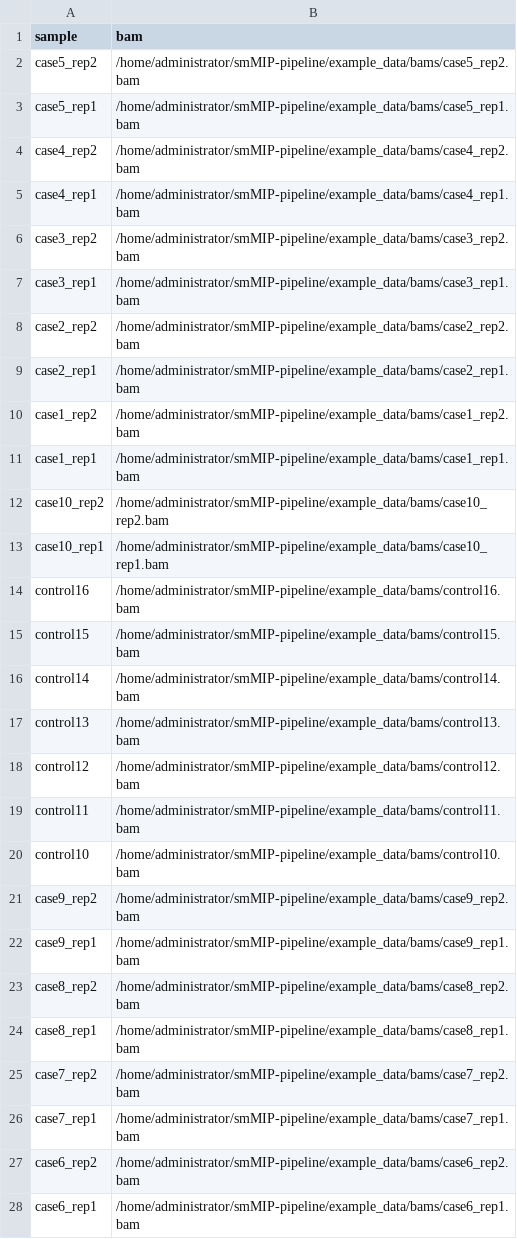
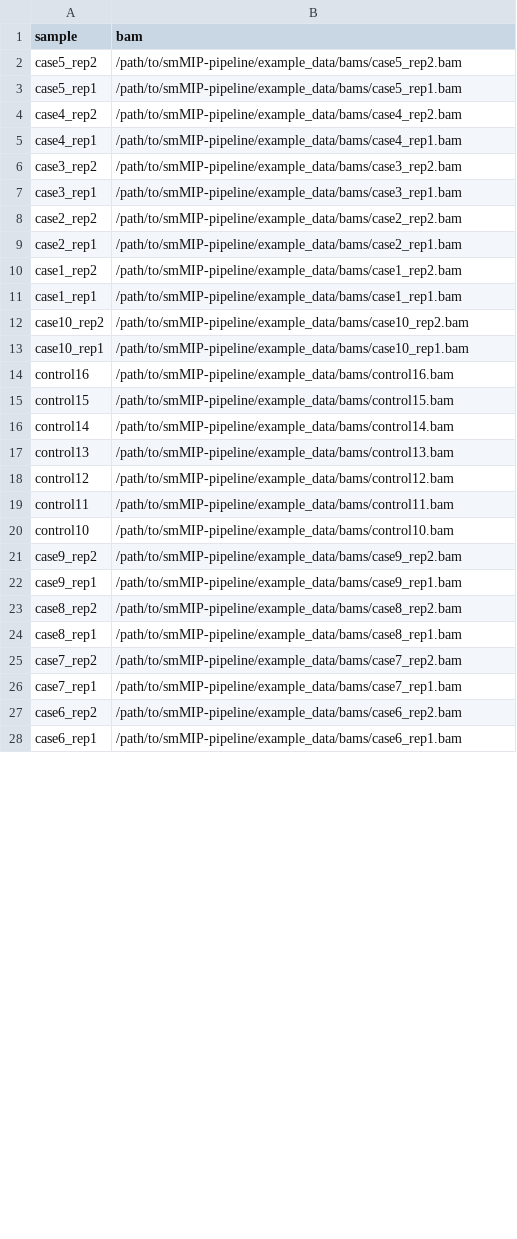
Before and after one commit to pierremurchan/smMIP-pipeline, a CSV file: example_data/sample_sheet.csv, drawn as a sheet; only a part is shown; the diff covers the shown part only.

```diff
--- a/example_data/sample_sheet.csv
+++ b/example_data/sample_sheet.csv
@@ -1,28 +1,28 @@
 sample,bam
-case5_rep2,/home/administrator/smMIP-pipeline/example_data/bams/case5_rep2.bam
-case5_rep1,/home/administrator/smMIP-pipeline/example_data/bams/case5_rep1.bam
-case4_rep2,/home/administrator/smMIP-pipeline/example_data/bams/case4_rep2.bam
-case4_rep1,/home/administrator/smMIP-pipeline/example_data/bams/case4_rep1.bam
-case3_rep2,/home/administrator/smMIP-pipeline/example_data/bams/case3_rep2.bam
-case3_rep1,/home/administrator/smMIP-pipeline/example_data/bams/case3_rep1.bam
-case2_rep2,/home/administrator/smMIP-pipeline/example_data/bams/case2_rep2.bam
-case2_rep1,/home/administrator/smMIP-pipeline/example_data/bams/case2_rep1.bam
-case1_rep2,/home/administrator/smMIP-pipeline/example_data/bams/case1_rep2.bam
-case1_rep1,/home/administrator/smMIP-pipeline/example_data/bams/case1_rep1.bam
-case10_rep2,/home/administrator/smMIP-pipeline/example_data/bams/case10_rep2.bam
-case10_rep1,/home/administrator/smMIP-pipeline/example_data/bams/case10_rep1.bam
-control16,/home/administrator/smMIP-pipeline/example_data/bams/control16.bam
-control15,/home/administrator/smMIP-pipeline/example_data/bams/control15.bam
-control14,/home/administrator/smMIP-pipeline/example_data/bams/control14.bam
-control13,/home/administrator/smMIP-pipeline/example_data/bams/control13.bam
-control12,/home/administrator/smMIP-pipeline/example_data/bams/control12.bam
-control11,/home/administrator/smMIP-pipeline/example_data/bams/control11.bam
-control10,/home/administrator/smMIP-pipeline/example_data/bams/control10.bam
-case9_rep2,/home/administrator/smMIP-pipeline/example_data/bams/case9_rep2.bam
-case9_rep1,/home/administrator/smMIP-pipeline/example_data/bams/case9_rep1.bam
-case8_rep2,/home/administrator/smMIP-pipeline/example_data/bams/case8_rep2.bam
-case8_rep1,/home/administrator/smMIP-pipeline/example_data/bams/case8_rep1.bam
-case7_rep2,/home/administrator/smMIP-pipeline/example_data/bams/case7_rep2.bam
-case7_rep1,/home/administrator/smMIP-pipeline/example_data/bams/case7_rep1.bam
-case6_rep2,/home/administrator/smMIP-pipeline/example_data/bams/case6_rep2.bam
-case6_rep1,/home/administrator/smMIP-pipeline/example_data/bams/case6_rep1.bam
+case5_rep2,/path/to/smMIP-pipeline/example_data/bams/case5_rep2.bam
+case5_rep1,/path/to/smMIP-pipeline/example_data/bams/case5_rep1.bam
+case4_rep2,/path/to/smMIP-pipeline/example_data/bams/case4_rep2.bam
+case4_rep1,/path/to/smMIP-pipeline/example_data/bams/case4_rep1.bam
+case3_rep2,/path/to/smMIP-pipeline/example_data/bams/case3_rep2.bam
+case3_rep1,/path/to/smMIP-pipeline/example_data/bams/case3_rep1.bam
+case2_rep2,/path/to/smMIP-pipeline/example_data/bams/case2_rep2.bam
+case2_rep1,/path/to/smMIP-pipeline/example_data/bams/case2_rep1.bam
+case1_rep2,/path/to/smMIP-pipeline/example_data/bams/case1_rep2.bam
+case1_rep1,/path/to/smMIP-pipeline/example_data/bams/case1_rep1.bam
+case10_rep2,/path/to/smMIP-pipeline/example_data/bams/case10_rep2.bam
+case10_rep1,/path/to/smMIP-pipeline/example_data/bams/case10_rep1.bam
+control16,/path/to/smMIP-pipeline/example_data/bams/control16.bam
+control15,/path/to/smMIP-pipeline/example_data/bams/control15.bam
+control14,/path/to/smMIP-pipeline/example_data/bams/control14.bam
+control13,/path/to/smMIP-pipeline/example_data/bams/control13.bam
+control12,/path/to/smMIP-pipeline/example_data/bams/control12.bam
+control11,/path/to/smMIP-pipeline/example_data/bams/control11.bam
+control10,/path/to/smMIP-pipeline/example_data/bams/control10.bam
+case9_rep2,/path/to/smMIP-pipeline/example_data/bams/case9_rep2.bam
+case9_rep1,/path/to/smMIP-pipeline/example_data/bams/case9_rep1.bam
+case8_rep2,/path/to/smMIP-pipeline/example_data/bams/case8_rep2.bam
+case8_rep1,/path/to/smMIP-pipeline/example_data/bams/case8_rep1.bam
+case7_rep2,/path/to/smMIP-pipeline/example_data/bams/case7_rep2.bam
+case7_rep1,/path/to/smMIP-pipeline/example_data/bams/case7_rep1.bam
+case6_rep2,/path/to/smMIP-pipeline/example_data/bams/case6_rep2.bam
+case6_rep1,/path/to/smMIP-pipeline/example_data/bams/case6_rep1.bam
```
Also changed, not shown: 9 edited cells elsewhere in this file, 3 other files.
